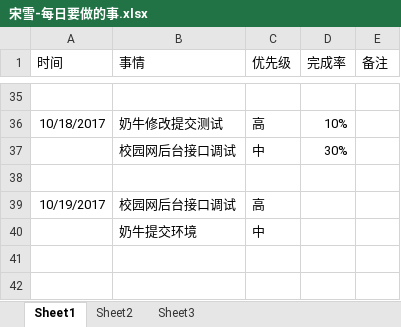
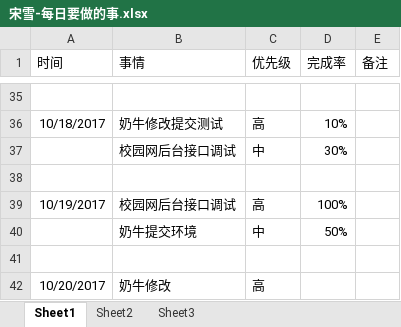
Before and after one commit to bird-start/eshop-doc, an Excel workbook: 交流管理/项目日报/宋雪-每日要做的事.xlsx, sheet Sheet1, drawn as a sheet; only a part is shown, gaps mark what is left out; values as stored, in another font and other column widths than the file's, no borders; the diff names each change by its address in the sheet, - before the commit and + after, or states it on an @@ line.

```diff
--- a/交流管理/项目日报/宋雪-每日要做的事.xlsx (sheet Sheet1)
+++ b/交流管理/项目日报/宋雪-每日要做的事.xlsx (sheet Sheet1)
-D39 (完成率): (empty)
+D39 (完成率): 100%
-D40 (完成率): (empty)
+D40 (完成率): 50%
+row 41: (empty)
+row 42: 10/20/2017 | 奶牛修改 | 高
```
Also changed, not shown: 交流管理/项目日报/尹魏方-每日要做的事.xlsx.
